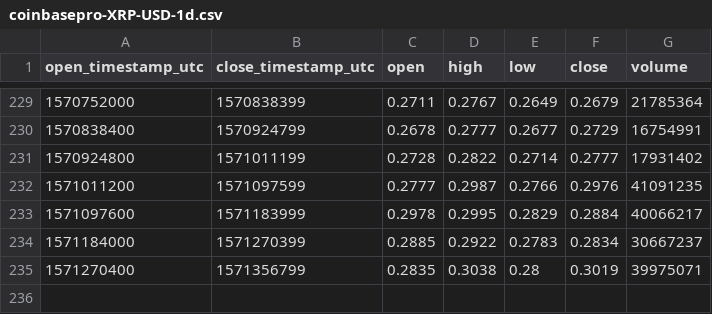
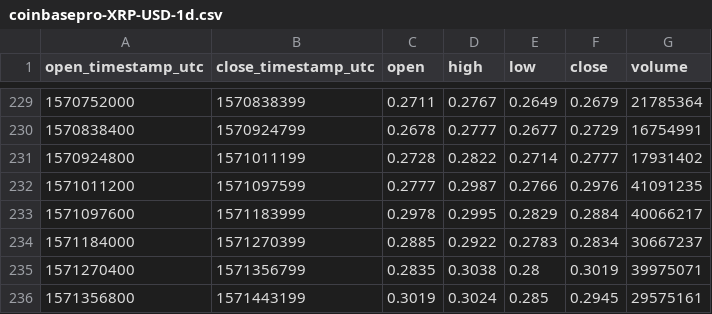
Before and after one commit to cryptobigbro/coinbasepro-XRP-USD, a CSV file: coinbasepro-XRP-USD-1d.csv, drawn as a sheet; only a part is shown, gaps mark what is left out; the diff names each change by its address in the sheet, - before the commit and + after, or states it on an @@ line.

```diff
--- a/coinbasepro-XRP-USD-1d.csv
+++ b/coinbasepro-XRP-USD-1d.csv
+row 236: 1571356800 | 1571443199 | 0.3019 | 0.3024 | 0.285 | 0.2945 | 29575161
```
Also changed, not shown: coinbasepro-XRP-USD-1h.csv.
